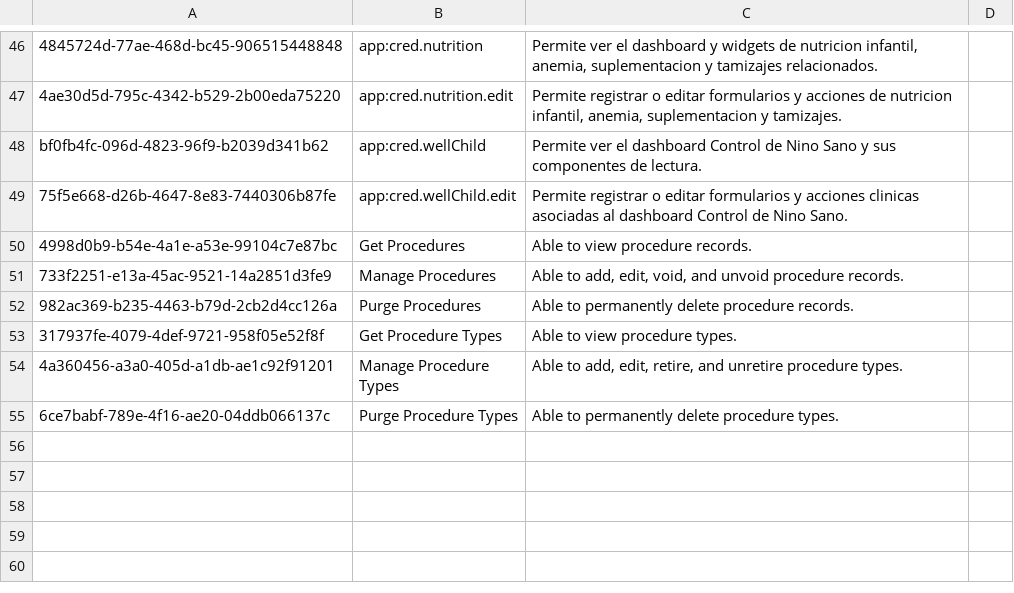
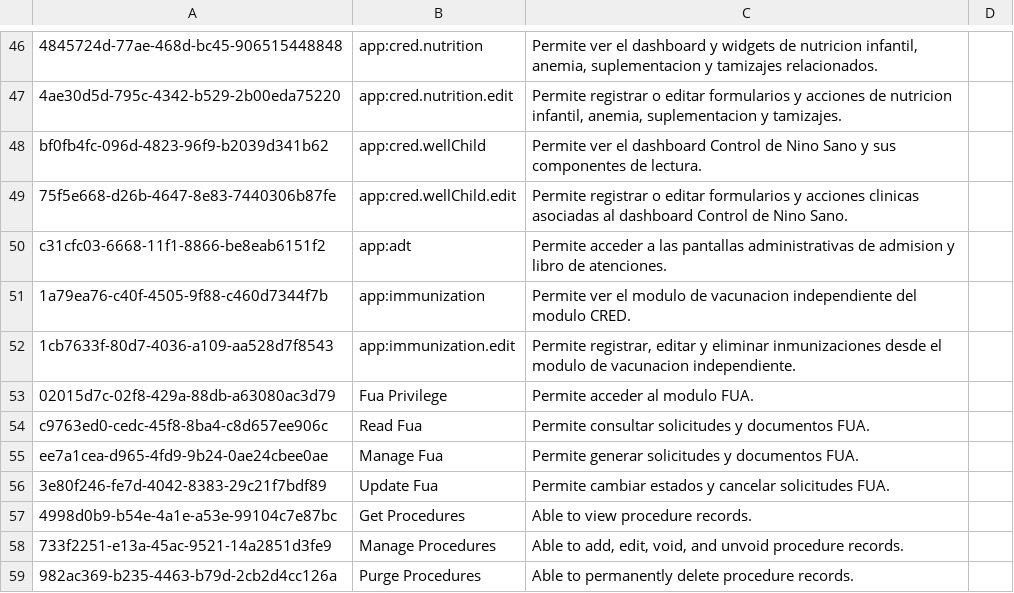
Before and after one commit to PROYECTO-SANTACLOTILDE/sihsalus-content-referenceapplication, a CSV file: configuration/backend_configuration/privileges/privileges_core-demo.csv, drawn as a sheet; only a part is shown, gaps mark what is left out; the shorter side is filled out with more unchanged rows; the diff names each change by its address in the sheet, - before the commit and + after, or states it on an @@ line.

Commit message:
fix(rbac): align frontend privileges in content

```diff
--- a/configuration/backend_configuration/privileges/privileges_core-demo.csv
+++ b/configuration/backend_configuration/privileges/privileges_core-demo.csv
+row 50: c31cfc03-6668-11f1-8866-be8eab6151f2 | app:adt | Permite acceder a las pantallas administrativas de admision y libro de atenciones.
+row 51: 1a79ea76-c40f-4505-9f88-c460d7344f7b | app:immunization | Permite ver el modulo de vacunacion independiente del modulo CRED.
+row 52: 1cb7633f-80d7-4036-a109-aa528d7f8543 | app:immunization.edit | Permite registrar, editar y eliminar inmunizaciones desde el modulo de vacunacion independiente.
+row 53: 02015d7c-02f8-429a-88db-a63080ac3d79 | Fua Privilege | Permite acceder al modulo FUA.
+row 54: c9763ed0-cedc-45f8-8ba4-c8d657ee906c | Read Fua | Permite consultar solicitudes y documentos FUA.
+row 55: ee7a1cea-d965-4fd9-9b24-0ae24cbee0ae | Manage Fua | Permite generar solicitudes y documentos FUA.
+row 56: 3e80f246-fe7d-4042-8383-29c21f7bdf89 | Update Fua | Permite cambiar estados y cancelar solicitudes FUA.
```
Also changed, not shown: configuration/backend_configuration/roles/roles-core.csv, 2 other files.
